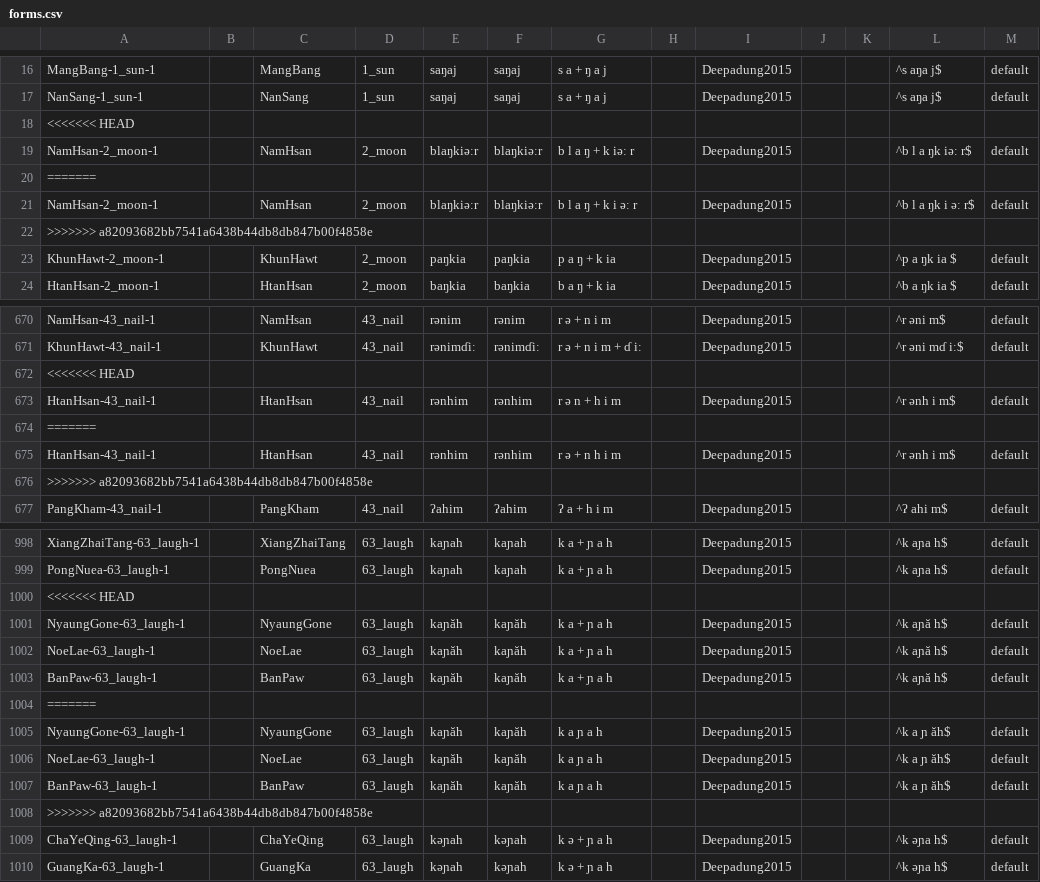
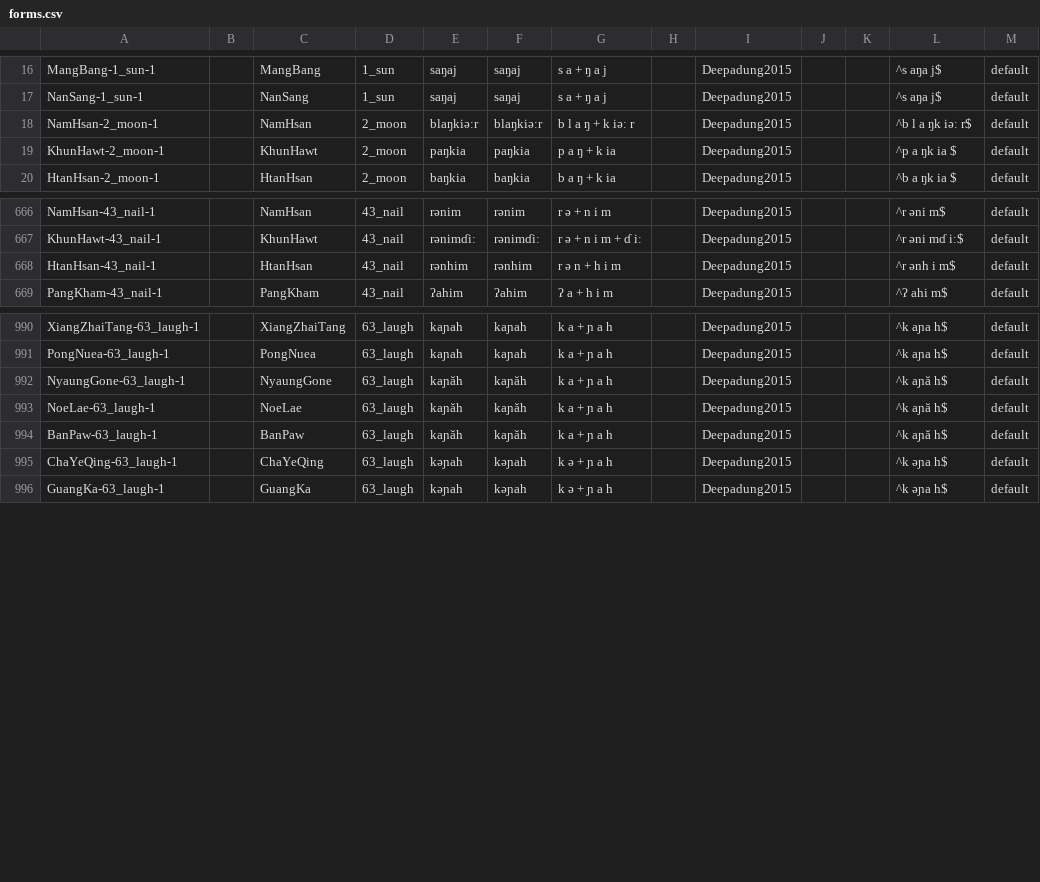
Before and after one commit to lexibank/deepadungpalaung, a CSV file: cldf/forms.csv, drawn as a sheet; only a part is shown, gaps mark what is left out; the diff covers the shown part only.

```diff
--- a/cldf/forms.csv
+++ b/cldf/forms.csv
@@ -17,7 +17,3 @@ MangBang-1_sun-1,,MangBang,1_sun,saŋaj,saŋaj,s a + ŋ a j,,Deepadung2015,,,^s
 NanSang-1_sun-1,,NanSang,1_sun,saŋaj,saŋaj,s a + ŋ a j,,Deepadung2015,,,^s aŋa j$,default
-<<<<<<< HEAD
 NamHsan-2_moon-1,,NamHsan,2_moon,blaŋkiәːr,blaŋkiәːr,b l a ŋ + k iəː r,,Deepadung2015,,,^b l a ŋk iәː r$,default
-=======
-NamHsan-2_moon-1,,NamHsan,2_moon,blaŋkiәːr,blaŋkiәːr,b l a ŋ + k i əː r,,Deepadung2015,,,^b l a ŋk i әː r$,default
->>>>>>> a82093682bb7541a6438b44db8db847b00f4858e
 KhunHawt-2_moon-1,,KhunHawt,2_moon,paŋkia,paŋkia,p a ŋ + k ia,,Deepadung2015,,,^p a ŋk ia $,default
@@ -671,7 +667,3 @@ NamHsan-43_nail-1,,NamHsan,43_nail,rәnim,rәnim,r ə + n i m,,Deepadung2015,,,^
 KhunHawt-43_nail-1,,KhunHawt,43_nail,rәnimɗiː,rәnimɗiː,r ə + n i m + ɗ iː,,Deepadung2015,,,^r әni mɗ iː$,default
-<<<<<<< HEAD
 HtanHsan-43_nail-1,,HtanHsan,43_nail,rәnhim,rәnhim,r ə n + h i m,,Deepadung2015,,,^r әnh i m$,default
-=======
-HtanHsan-43_nail-1,,HtanHsan,43_nail,rәnhim,rәnhim,r ə + n h i m,,Deepadung2015,,,^r әnh i m$,default
->>>>>>> a82093682bb7541a6438b44db8db847b00f4858e
 PangKham-43_nail-1,,PangKham,43_nail,ʔahim,ʔahim,ʔ a + h i m,,Deepadung2015,,,^ʔ ahi m$,default
@@ -999,3 +991,2 @@ XiangZhaiTang-63_laugh-1,,XiangZhaiTang,63_laugh,kaɲah,kaɲah,k a + ɲ a h,,Dee
 PongNuea-63_laugh-1,,PongNuea,63_laugh,kaɲah,kaɲah,k a + ɲ a h,,Deepadung2015,,,^k aɲa h$,default
-<<<<<<< HEAD
 NyaungGone-63_laugh-1,,NyaungGone,63_laugh,kaɲăh,kaɲăh,k a + ɲ a h,,Deepadung2015,,,^k aɲă h$,default
@@ -1003,7 +994,2 @@ NoeLae-63_laugh-1,,NoeLae,63_laugh,kaɲăh,kaɲăh,k a + ɲ a h,,Deepadung2015
 BanPaw-63_laugh-1,,BanPaw,63_laugh,kaɲăh,kaɲăh,k a + ɲ a h,,Deepadung2015,,,^k aɲă h$,default
-=======
-NyaungGone-63_laugh-1,,NyaungGone,63_laugh,kaɲăh,kaɲăh,k a ɲ a h,,Deepadung2015,,,^k a ɲ ăh$,default
-NoeLae-63_laugh-1,,NoeLae,63_laugh,kaɲăh,kaɲăh,k a ɲ a h,,Deepadung2015,,,^k a ɲ ăh$,default
-BanPaw-63_laugh-1,,BanPaw,63_laugh,kaɲăh,kaɲăh,k a ɲ a h,,Deepadung2015,,,^k a ɲ ăh$,default
->>>>>>> a82093682bb7541a6438b44db8db847b00f4858e
 ChaYeQing-63_laugh-1,,ChaYeQing,63_laugh,kəɲah,kəɲah,k ə + ɲ a h,,Deepadung2015,,,^k əɲa h$,default
```
Also changed, not shown: 4 removed rows elsewhere in this file, 29 other files.
